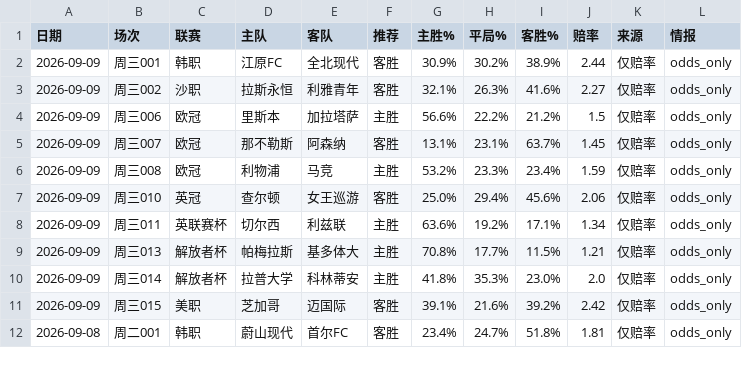
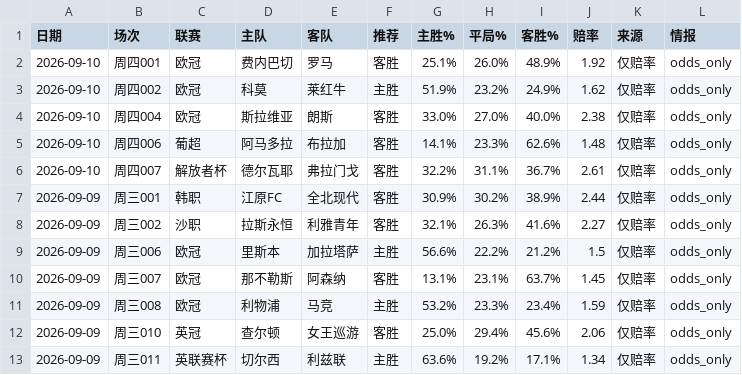
Before and after one commit to wanglin-777/jc-football, a CSV file: data/history_csv/历史预测_全量.csv, drawn as a sheet; only a part is shown; the shorter side is filled out with more unchanged rows.

```diff
--- a/data/history_csv/历史预测_全量.csv
+++ b/data/history_csv/历史预测_全量.csv
@@ -1,2 +1,7 @@
 日期,场次,联赛,主队,客队,推荐,主胜%,平局%,客胜%,赔率,来源,情报
+2026-09-10,周四001,欧冠,费内巴切,罗马,客胜,25.1%,26.0%,48.9%,1.92,仅赔率,odds_only
+2026-09-10,周四002,欧冠,科莫,莱红牛,主胜,51.9%,23.2%,24.9%,1.62,仅赔率,odds_only
+2026-09-10,周四004,欧冠,斯拉维亚,朗斯,客胜,33.0%,27.0%,40.0%,2.38,仅赔率,odds_only
+2026-09-10,周四006,葡超,阿马多拉,布拉加,客胜,14.1%,23.3%,62.6%,1.48,仅赔率,odds_only
+2026-09-10,周四007,解放者杯,德尔瓦耶,弗拉门戈,客胜,32.2%,31.1%,36.7%,2.61,仅赔率,odds_only
 2026-09-09,周三001,韩职,江原FC,全北现代,客胜,30.9%,30.2%,38.9%,2.44,仅赔率,odds_only
```
Also changed, not shown: data/today_matches.csv, 8 other files.
